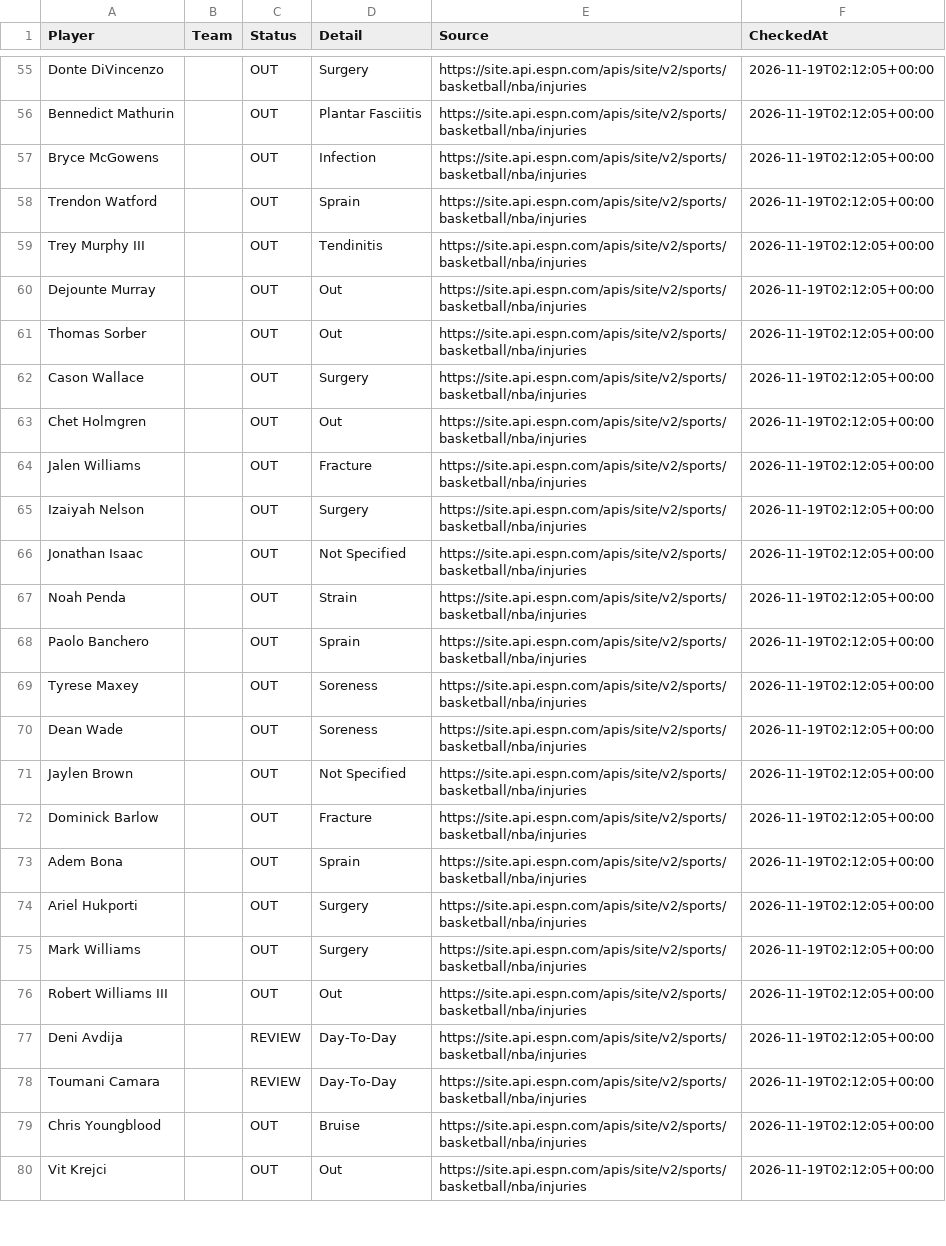
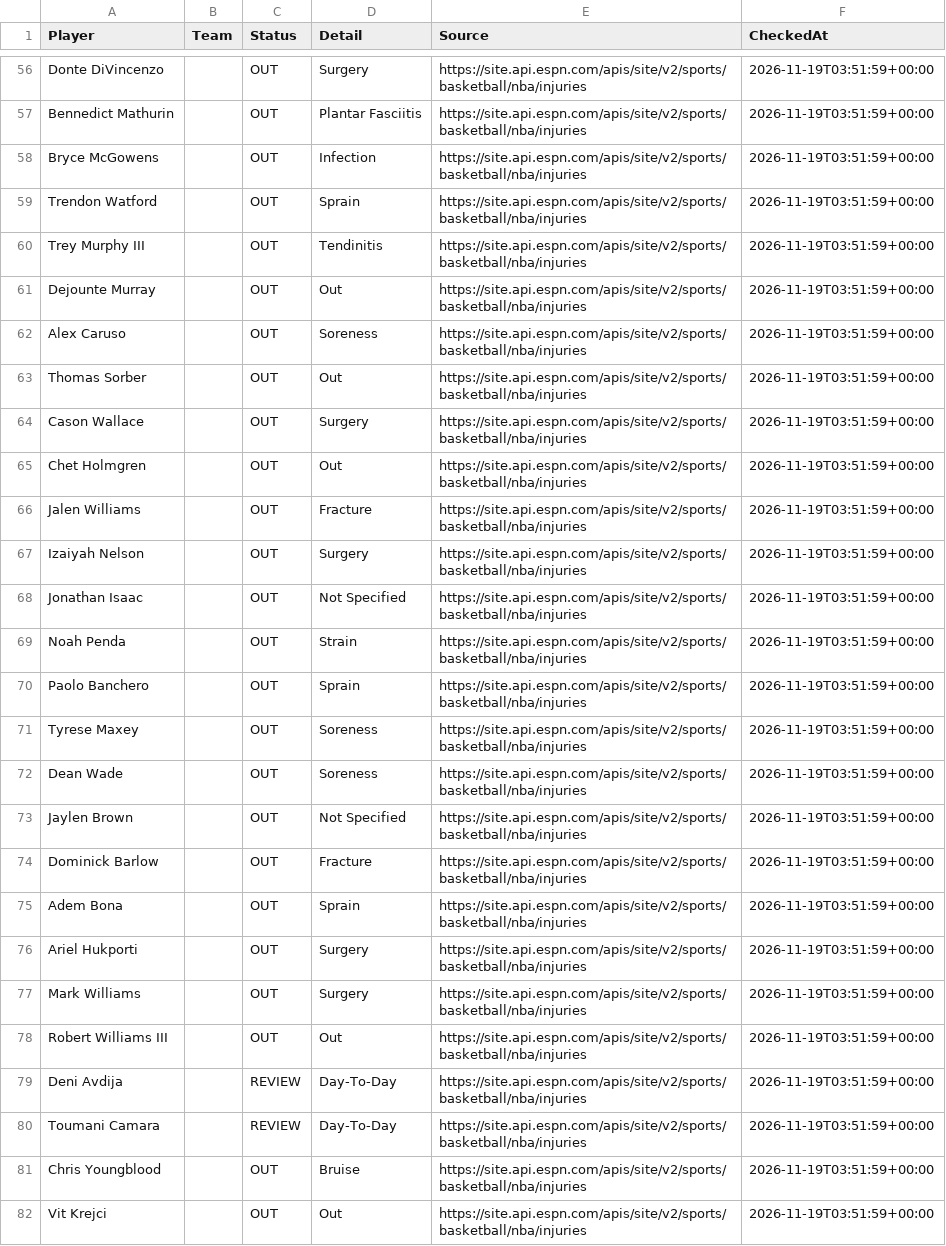
Before and after one commit to jakobabrahamson32-lgtm/courtside-edge, a CSV file: nba_injuries.csv, drawn as a sheet; only a part is shown, gaps mark what is left out; addresses are those after the commit; the diff covers the shown part only; the diff names each change by its address in the sheet, - before the commit and + after, or states it on an @@ line.

```diff
--- a/nba_injuries.csv
+++ b/nba_injuries.csv
-F56:F61 (CheckedAt): 2026-11-19T02:12:05+00:00
+F56:F61 (CheckedAt): 2026-11-19T03:51:59+00:00
+row 62: Alex Caruso |  | OUT | Soreness | https://site.api.espn.com/apis/site/v2/sports/basketball/nba/injuries | 2026-11-19T03:51:59+00:00
-F63:F82 (CheckedAt): 2026-11-19T02:12:05+00:00
+F63:F82 (CheckedAt): 2026-11-19T03:51:59+00:00
```
Also changed, not shown: 1 added row, 1 removed row and 73 edited cells elsewhere in this file, nfl_injuries.csv, 1 other file.
